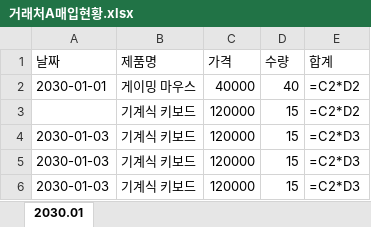
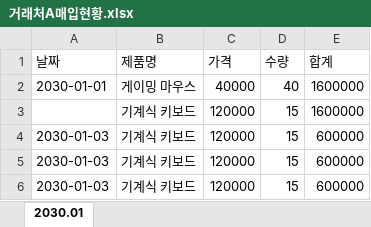
Before and after one commit to skillet4630/test1, an Excel workbook: Python/스타트코딩/업무자동화/03.엑셀자동화/거래처A매입현황.xlsx, sheet 2030.01, drawn as a sheet; values as stored, in another font and other column widths than the file's, no borders; formulas without a stored value are shown as written; the diff names each change by its address in the sheet, - before the commit and + after, or states it on an @@ line.

```diff
--- a/Python/스타트코딩/업무자동화/03.엑셀자동화/거래처A매입현황.xlsx (sheet 2030.01)
+++ b/Python/스타트코딩/업무자동화/03.엑셀자동화/거래처A매입현황.xlsx (sheet 2030.01)
-E2:E3 (합계): =C2*D2
+E2:E3 (합계): 1600000
-E4:E6 (합계): =C2*D3
+E4:E6 (합계): 600000
```
Also changed, not shown: Python/스타트코딩/업무자동화/03.엑셀자동화/11번가.xlsx, 2 other files.
